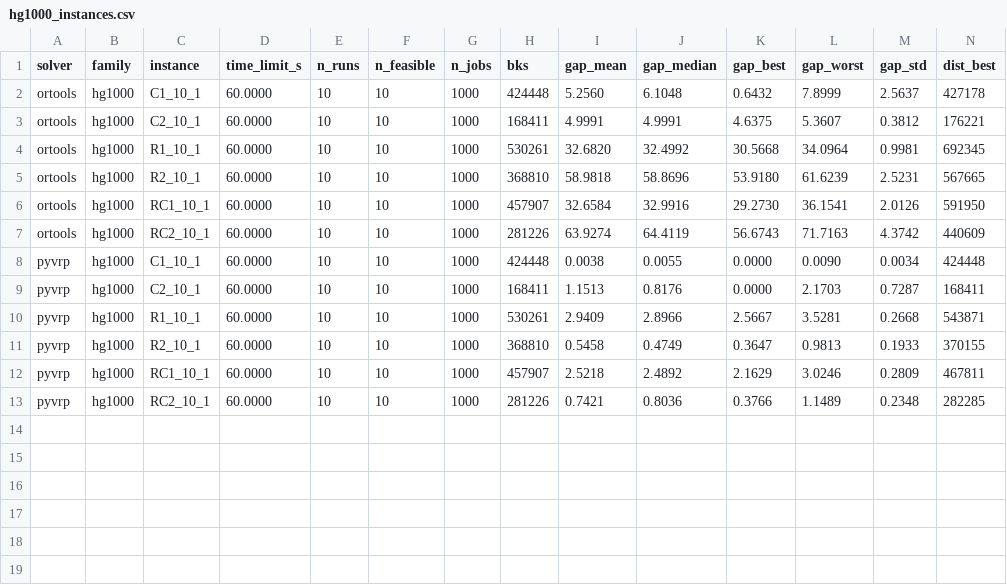
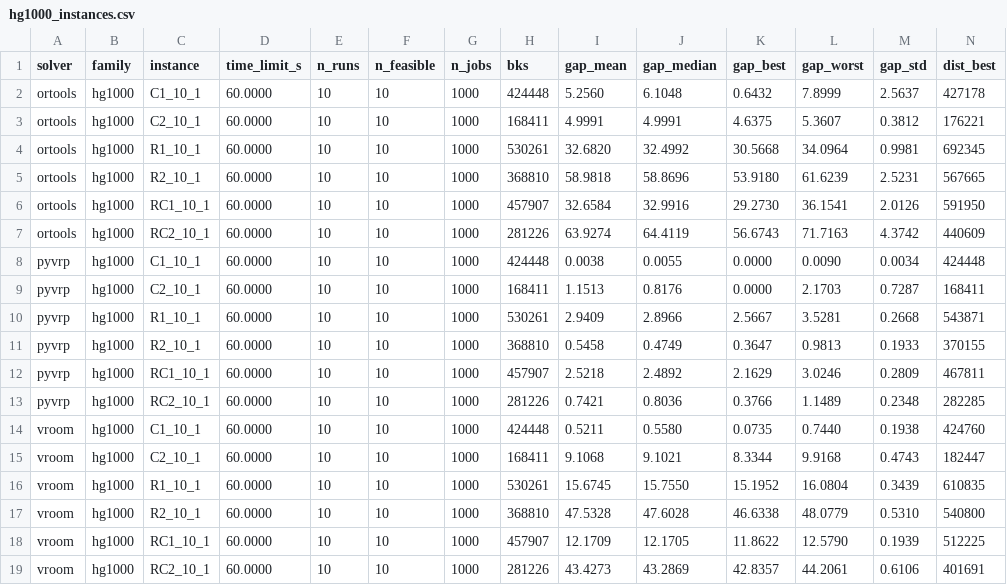
Before and after one commit to hzc333/route-optimisation-benchmark, a CSV file: results/summary/hg1000_instances.csv, drawn as a sheet; only a part is shown; rows hold the shown columns only; the diff names each change by its address in the sheet, - before the commit and + after, or states it on an @@ line.

```diff
--- a/results/summary/hg1000_instances.csv
+++ b/results/summary/hg1000_instances.csv
+row 14: vroom | hg1000 | C1_10_1 | 60.0000 | 10 | 10 | 1000 | 424448 | 0.5211 | 0.5580 | 0.0735 | 0.7440 | 0.1938 | 424760
+row 15: vroom | hg1000 | C2_10_1 | 60.0000 | 10 | 10 | 1000 | 168411 | 9.1068 | 9.1021 | 8.3344 | 9.9168 | 0.4743 | 182447
+row 16: vroom | hg1000 | R1_10_1 | 60.0000 | 10 | 10 | 1000 | 530261 | 15.6745 | 15.7550 | 15.1952 | 16.0804 | 0.3439 | 610835
+row 17: vroom | hg1000 | R2_10_1 | 60.0000 | 10 | 10 | 1000 | 368810 | 47.5328 | 47.6028 | 46.6338 | 48.0779 | 0.5310 | 540800
+row 18: vroom | hg1000 | RC1_10_1 | 60.0000 | 10 | 10 | 1000 | 457907 | 12.1709 | 12.1705 | 11.8622 | 12.5790 | 0.1939 | 512225
+row 19: vroom | hg1000 | RC2_10_1 | 60.0000 | 10 | 10 | 1000 | 281226 | 43.4273 | 43.2869 | 42.8357 | 44.2061 | 0.6106 | 401691
```
Also changed, not shown: results/summary/hg1000_fleet_runs.csv, results/summary/priority_cases.csv, 24 other files.
